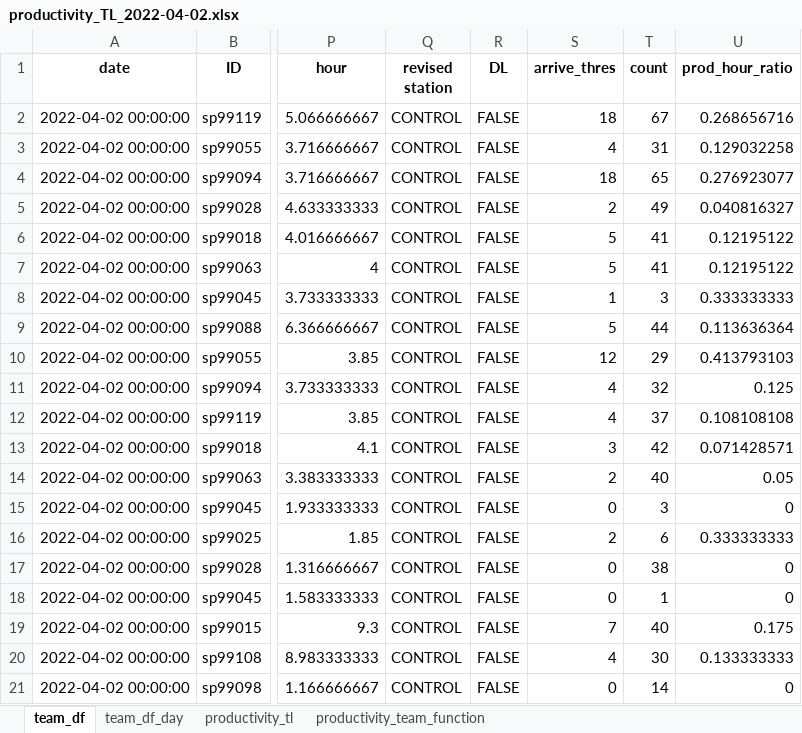
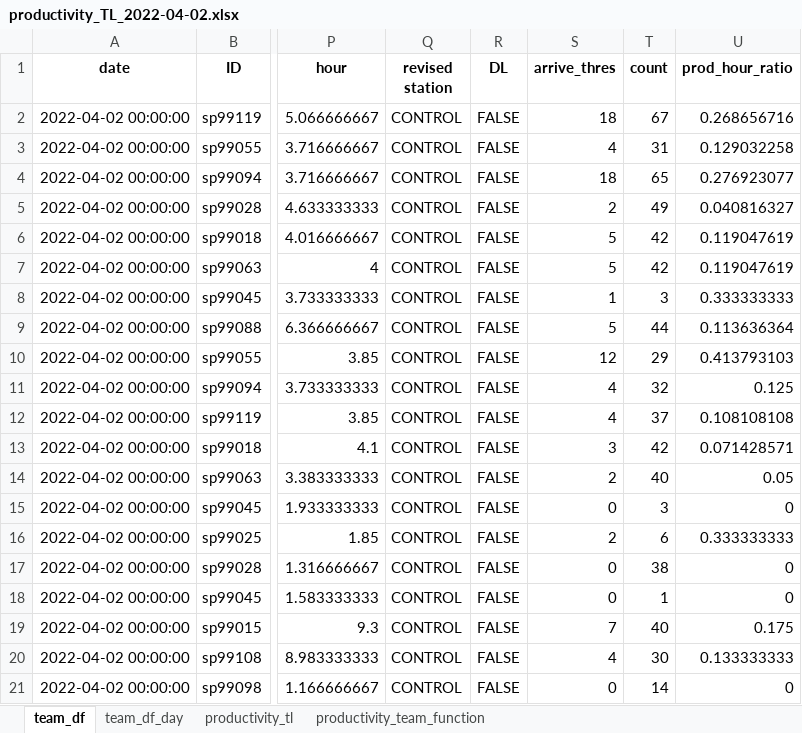
Before and after one commit to johnny890122/Incentive_prod, an Excel workbook: Output/April/productivity_TL/productivity_TL_2022-04-02.xlsx, sheet team_df, drawn as a sheet; only a part is shown, gaps mark what is left out; values as stored, in another font and other column widths than the file's, no borders; the diff names each change by its address in the sheet, - before the commit and + after, or states it on an @@ line.

```diff
--- a/Output/April/productivity_TL/productivity_TL_2022-04-02.xlsx (sheet team_df)
+++ b/Output/April/productivity_TL/productivity_TL_2022-04-02.xlsx (sheet team_df)
-T6:T7 (count): 41
+T6:T7 (count): 42
-U6:U7 (prod_hour_ratio): 0.12195122
+U6:U7 (prod_hour_ratio): 0.119047619
```
Also changed, not shown: sheet team_df_day, sheet productivity_tl, sheet productivity_team_function, Input/IB_production_new/IB_production_2022-04-02_new.xlsx, Output/April/productivity_TL_valid/productivity_TL_2022-04-02_valid.xlsx, 22 other files.
